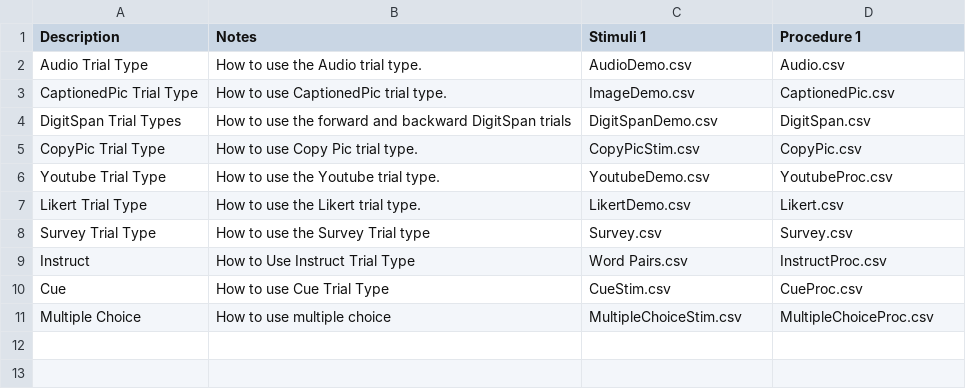
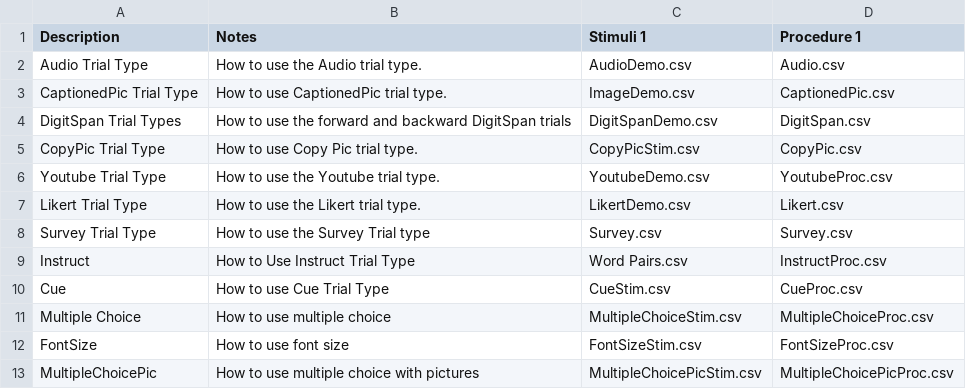
Before and after one commit to gikeymarcia/Collector, a CSV file: Experiments/Demos/Conditions.csv, drawn as a sheet; the diff names each change by its address in the sheet, - before the commit and + after, or states it on an @@ line.

Commit message:
Added MultipleChoicePic files, and modified the display files to appropriately select correct answers for cue (changed i to (i-2) in an array)

```diff
--- a/Experiments/Demos/Conditions.csv
+++ b/Experiments/Demos/Conditions.csv
+row 12: FontSize | How to use font size | FontSizeStim.csv | FontSizeProc.csv
+row 13: MultipleChoicePic | How to use multiple choice with pictures | MultipleChoicePicStim.csv | MultipleChoicePicProc.csv
```
Also changed, not shown: 5 other files.
